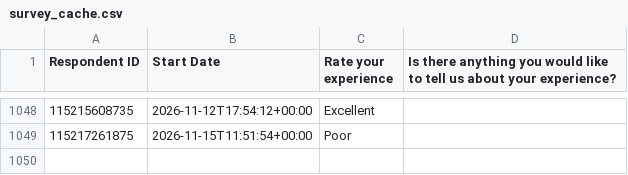
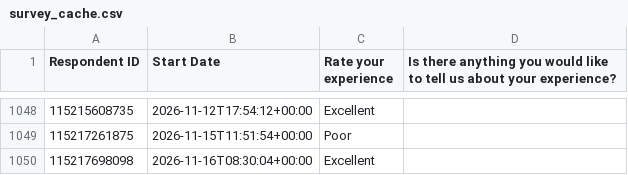
Before and after one commit to NidaAzizMirza/BCFeedback_dashboard, a CSV file: data/survey_cache.csv, drawn as a sheet; only a part is shown, gaps mark what is left out; the diff names each change by its address in the sheet, - before the commit and + after, or states it on an @@ line.

```diff
--- a/data/survey_cache.csv
+++ b/data/survey_cache.csv
+row 1050: 115217698098 | 2026-11-16T08:30:04+00:00 | Excellent
```
Also changed, not shown: 1 other file.
